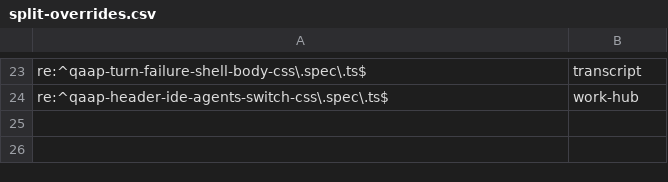
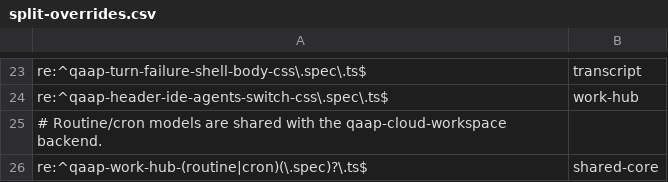
Before and after one commit to juancristobalgd1/qaap, a CSV file: scripts/qaap-refactor/split-overrides.csv, drawn as a sheet; only a part is shown, gaps mark what is left out.

```diff
--- a/scripts/qaap-refactor/split-overrides.csv
+++ b/scripts/qaap-refactor/split-overrides.csv
@@ -24 +24,3 @@ re:^qaap-turn-failure-shell-body-css\.spec\.ts$,transcript
 re:^qaap-header-ide-agents-switch-css\.spec\.ts$,work-hub
+# Routine/cron models are shared with the qaap-cloud-workspace backend.
+re:^qaap-work-hub-(routine|cron)(\.spec)?\.ts$,shared-core
```
Also changed, not shown: scripts/qaap-refactor/split-mapping.csv, 10 other files.
